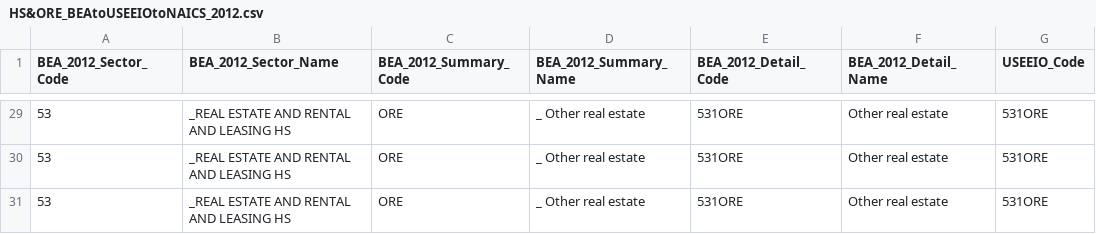
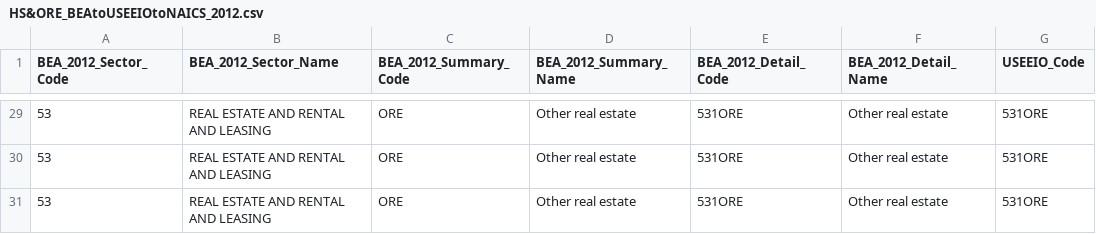
Before and after one commit to USEPA/useeior, a CSV file: inst/extdata/HS&ORE_BEAtoUSEEIOtoNAICS_2012.csv, drawn as a sheet; only a part is shown, gaps mark what is left out; the diff covers the shown part only; the diff names each change by its address in the sheet, - before the commit and + after, or states it on an @@ line.

```diff
--- a/inst/extdata/HS&ORE_BEAtoUSEEIOtoNAICS_2012.csv
+++ b/inst/extdata/HS&ORE_BEAtoUSEEIOtoNAICS_2012.csv
-B29:B31 (BEA_2012_Sector_Name): _REAL ESTATE AND RENTAL AND LEASING HS
+B29:B31 (BEA_2012_Sector_Name): REAL ESTATE AND RENTAL AND LEASING
-D29:D31 (BEA_2012_Summary_Name): _ Other real estate
+D29:D31 (BEA_2012_Summary_Name): Other real estate
```
Also changed, not shown: 54 edited cells elsewhere in this file, 1 other file.
